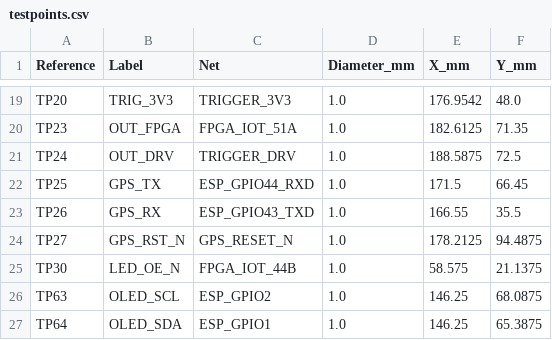
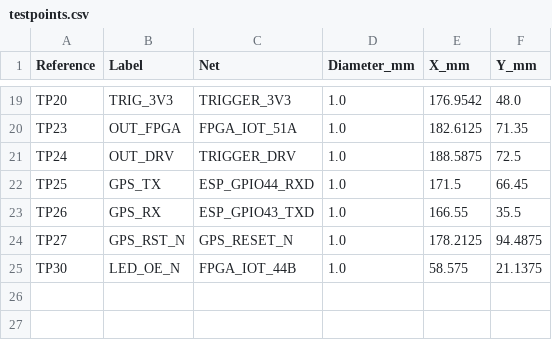
Before and after one commit to meawoppl/bp-test, a CSV file: boards/gps-time-calibrator/docs/testpoints.csv, drawn as a sheet; only a part is shown, gaps mark what is left out; the diff names each change by its address in the sheet, - before the commit and + after, or states it on an @@ line.

```diff
--- a/boards/gps-time-calibrator/docs/testpoints.csv
+++ b/boards/gps-time-calibrator/docs/testpoints.csv
-row 26: TP63 | OLED_SCL | ESP_GPIO2 | 1.0 | 146.25 | 68.0875
-row 27: TP64 | OLED_SDA | ESP_GPIO1 | 1.0 | 146.25 | 65.3875
```
Also changed, not shown: 12 other files.
